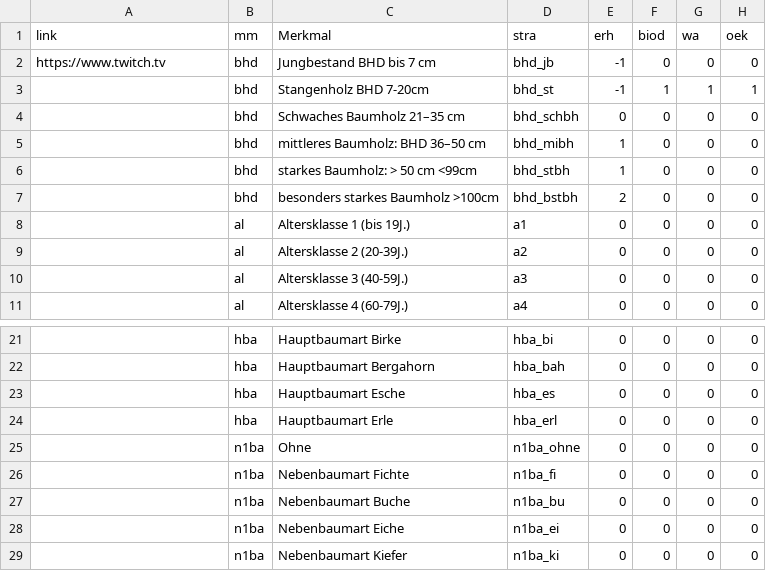
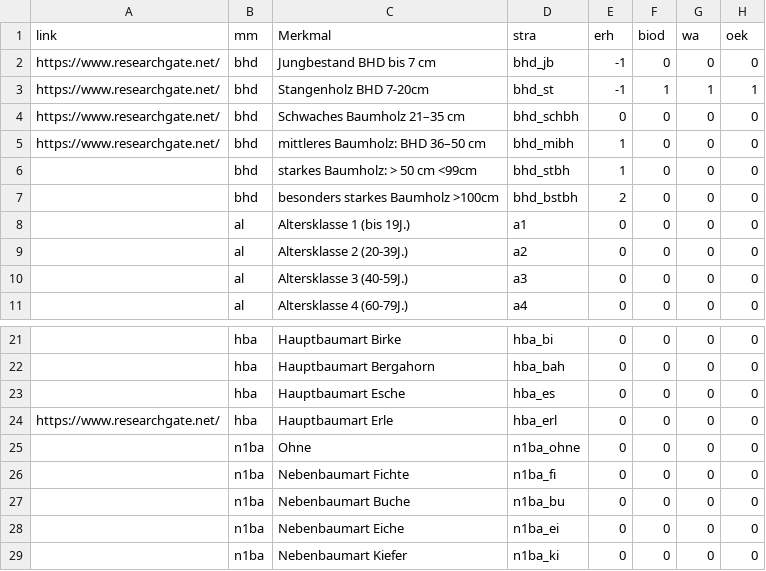
Before and after one commit to f2502/OESL_MV, a CSV file: tab.csv, drawn as a sheet; only a part is shown, gaps mark what is left out.

Commit message:
Update tab.csv

```diff
--- a/tab.csv
+++ b/tab.csv
@@ -1,6 +1,6 @@
 link;mm;Merkmal;stra;erh;biod;wa;oek
- https://www.twitch.tv;bhd;Jungbestand BHD bis  7 cm;bhd_jb;-1;0;0;0
-;bhd;Stangenholz BHD 7-20cm;bhd_st;-1;1;1;1
-;bhd;Schwaches Baumholz  21–35 cm;bhd_schbh;0;0;0;0
-;bhd;mittleres Baumholz: BHD 36–50 cm;bhd_mibh;1;0;0;0
+https://www.researchgate.net/;bhd;Jungbestand BHD bis  7 cm;bhd_jb;-1;0;0;0
+https://www.researchgate.net/;bhd;Stangenholz BHD 7-20cm;bhd_st;-1;1;1;1
+https://www.researchgate.net/;bhd;Schwaches Baumholz  21–35 cm;bhd_schbh;0;0;0;0
+https://www.researchgate.net/;bhd;mittleres Baumholz: BHD 36–50 cm;bhd_mibh;1;0;0;0
 ;bhd;starkes Baumholz:  > 50 cm <99cm;bhd_stbh;1;0;0;0
@@ -23,3 +23,3 @@ link;mm;Merkmal;stra;erh;biod;wa;oek
 ;hba;Hauptbaumart Esche;hba_es;0;0;0;0
-;hba;Hauptbaumart Erle;hba_erl;0;0;0;0
+https://www.researchgate.net/;hba;Hauptbaumart Erle;hba_erl;0;0;0;0
 ;n1ba;Ohne;n1ba_ohne;0;0;0;0
```
